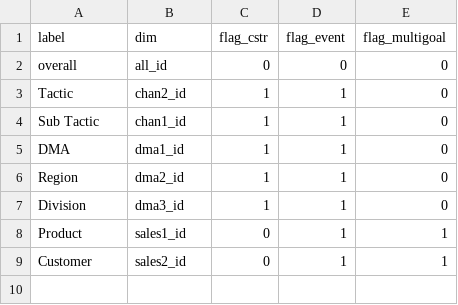
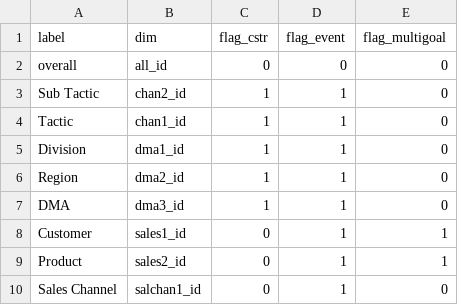
Before and after one commit to truesightconsulting/comcast_resi, a CSV file: admin/opt/admin/adm_modules_dim.csv, drawn as a sheet.

```diff
--- a/admin/opt/admin/adm_modules_dim.csv
+++ b/admin/opt/admin/adm_modules_dim.csv
@@ -2,8 +2,9 @@ label,dim,flag_cstr,flag_event,flag_multigoal
 overall,all_id,0,0,0
-Tactic,chan2_id,1,1,0
-Sub Tactic,chan1_id,1,1,0
-DMA,dma1_id,1,1,0
+Sub Tactic,chan2_id,1,1,0
+Tactic,chan1_id,1,1,0
+Division,dma1_id,1,1,0
 Region,dma2_id,1,1,0
-Division,dma3_id,1,1,0
-Product,sales1_id,0,1,1
-Customer,sales2_id,0,1,1
+DMA,dma3_id,1,1,0
+Customer,sales1_id,0,1,1
+Product,sales2_id,0,1,1
+Sales Channel,salchan1_id,0,1,0
```
Also changed, not shown: admin/opt/admin/adm_output.csv, admin/opt/admin/opt_modelinput_hidden_cstr.csv, 3 other files.
